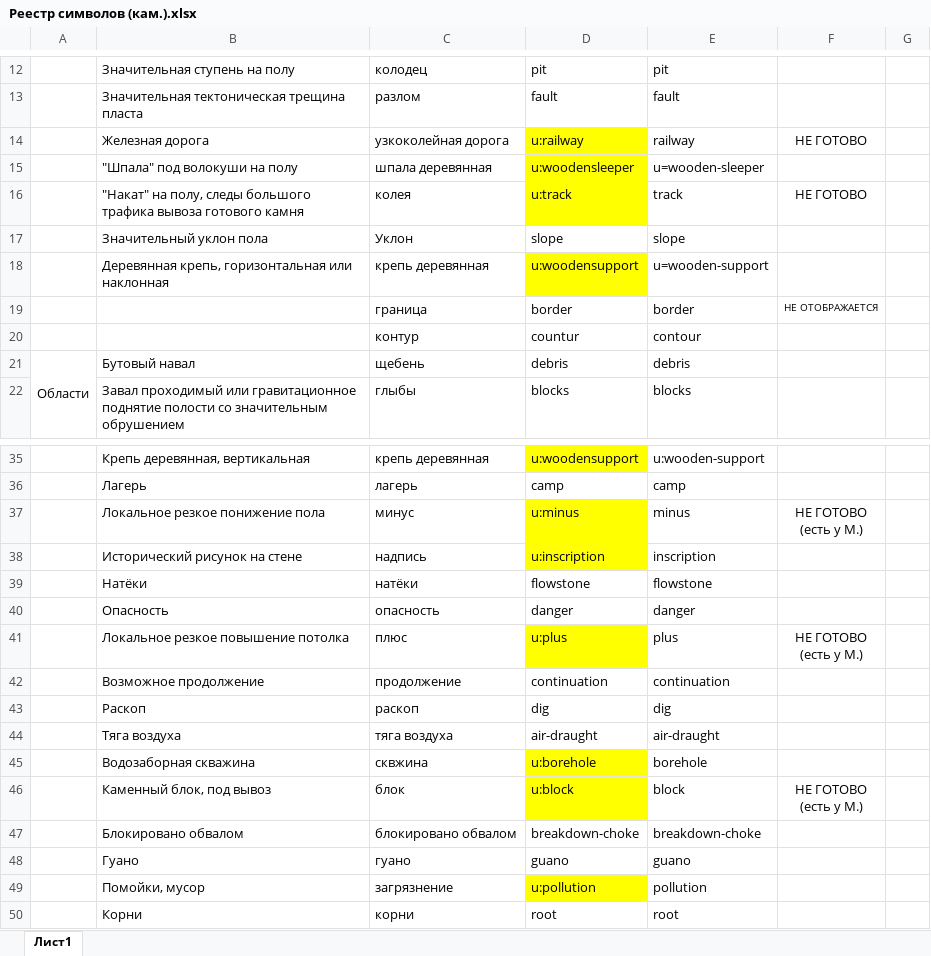
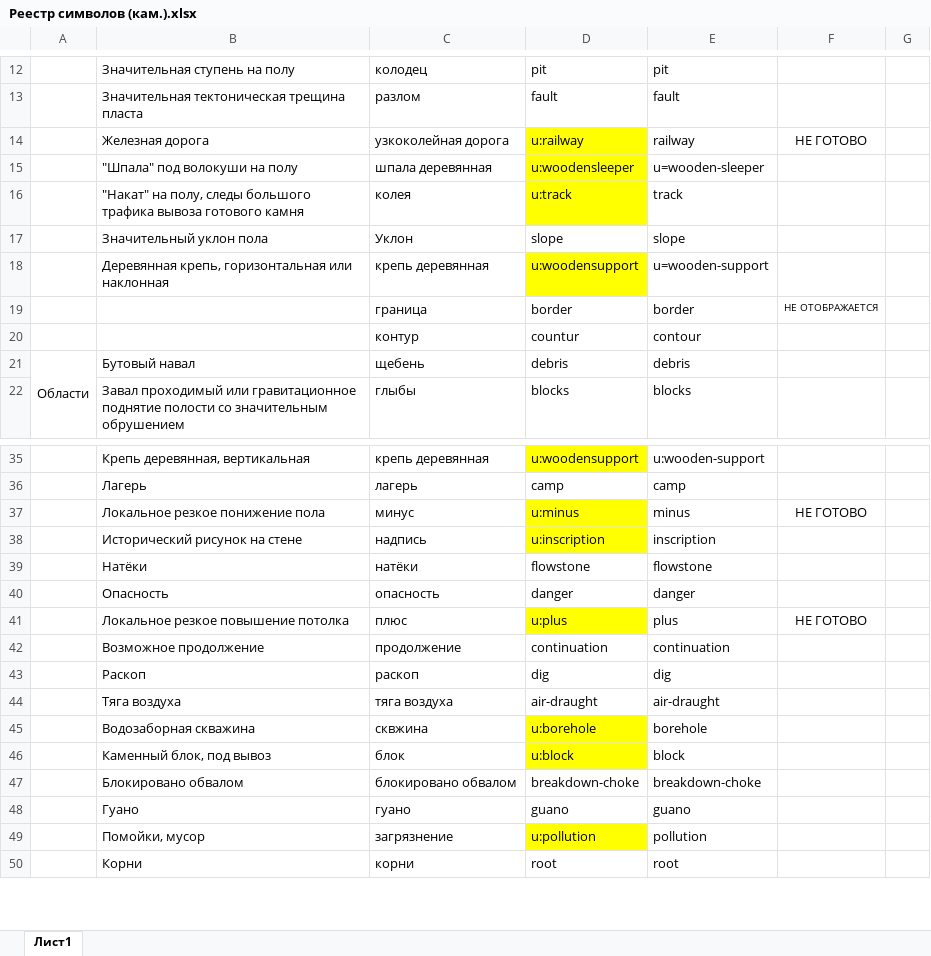
Before and after one commit to masterCopipaster/Perovo_symbols, an Excel workbook: Реестр символов (кам.).xlsx, sheet Лист1, drawn as a sheet; only a part is shown, gaps mark what is left out; values as stored, in another font and other column widths than the file's, no borders; charts and pictures not drawn; ↵ is a line break in a cell; the diff names each change by its address in the sheet, - before the commit and + after, or states it on an @@ line.

Commit message:
Реестр

```diff
--- a/Реестр символов (кам.).xlsx (sheet Лист1)
+++ b/Реестр символов (кам.).xlsx (sheet Лист1)
-F16: НЕ ГОТОВО
+F16: (empty)
-F37: НЕ ГОТОВО ↵ (есть у М.)
+F37: НЕ ГОТОВО
-F41: НЕ ГОТОВО ↵ (есть у М.)
+F41: НЕ ГОТОВО
-F46: НЕ ГОТОВО ↵ (есть у М.)
+F46: (empty)
```
Also changed, not shown: 1 other file.
